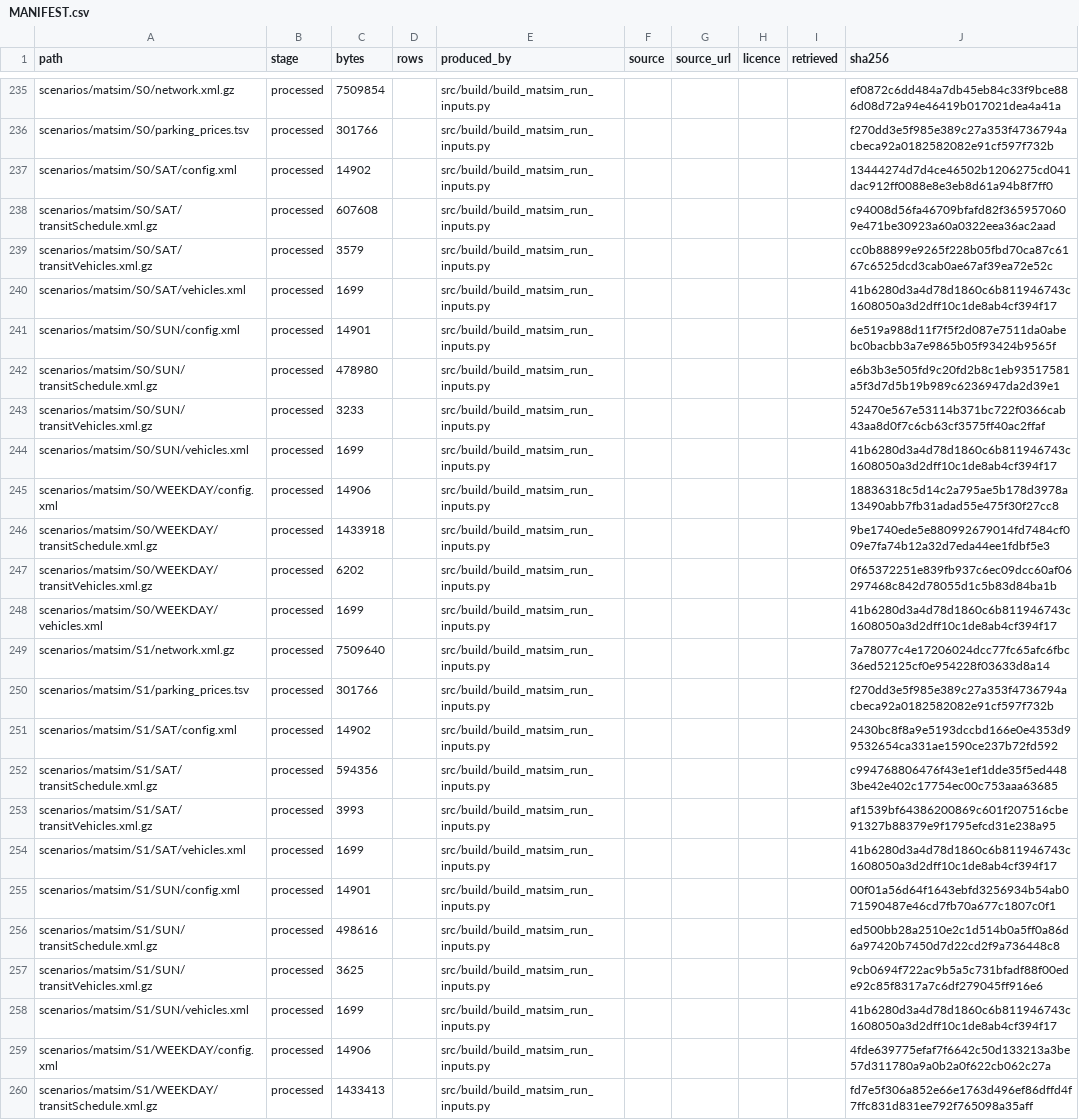
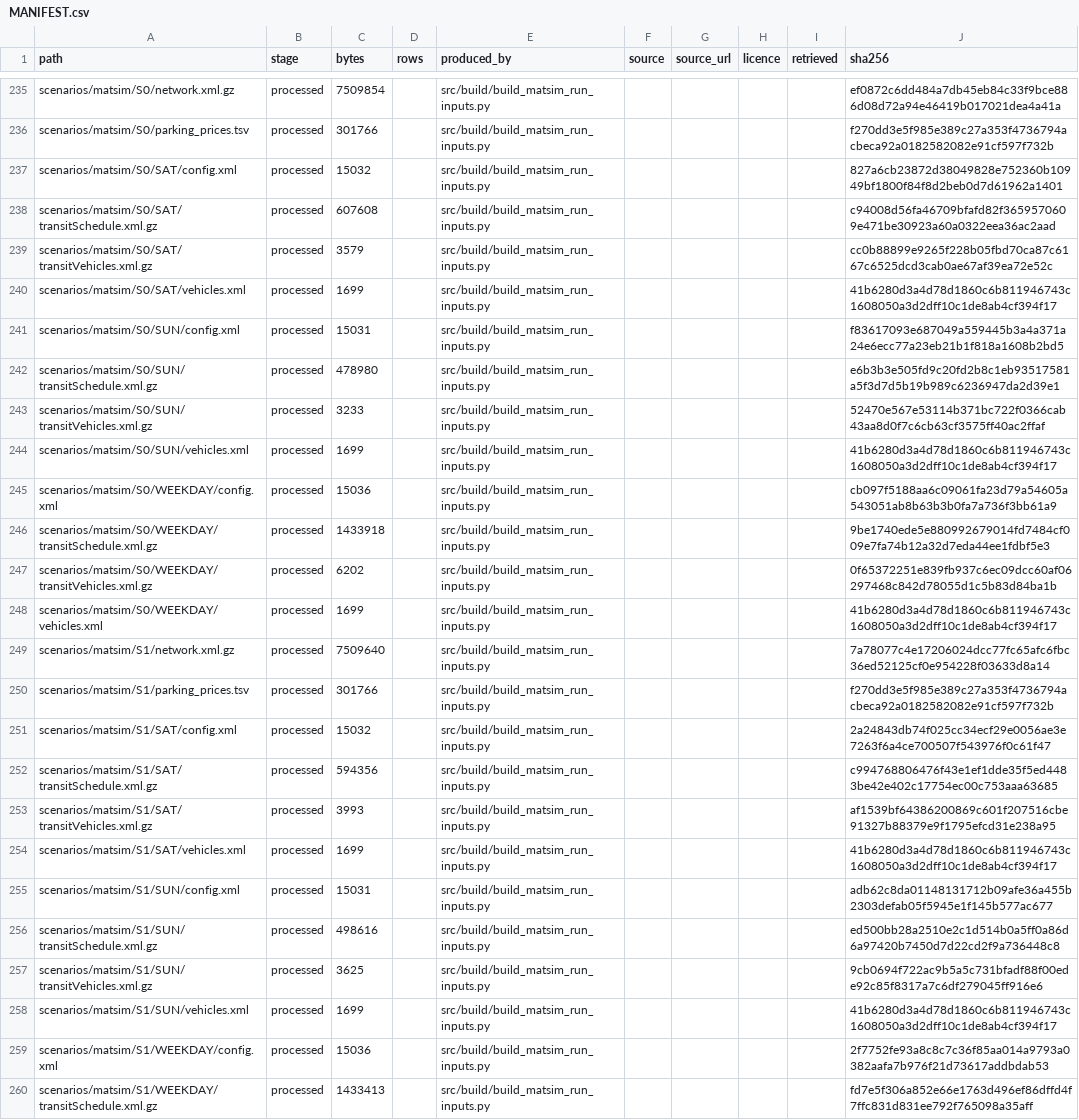
Before and after one commit to praneetdhoolia/city-digital-twin, a CSV file: cities/newcastle/data/MANIFEST.csv, drawn as a sheet; only a part is shown, gaps mark what is left out; the diff covers the shown part only.

Commit message:
P4: The first F17 arm is running; run inputs and manifest re-emitted with the ptDirectWalk module

```diff
--- a/cities/newcastle/data/MANIFEST.csv
+++ b/cities/newcastle/data/MANIFEST.csv
@@ -236,3 +236,3 @@ scenarios/matsim/S0/network.xml.gz,processed,7509854,,src/build/build_matsim_run
 scenarios/matsim/S0/parking_prices.tsv,processed,301766,,src/build/build_matsim_run_inputs.py,,,,,f270dd3e5f985e389c27a353f4736794acbeca92a0182582082e91cf597f732b
-scenarios/matsim/S0/SAT/config.xml,processed,14902,,src/build/build_matsim_run_inputs.py,,,,,13444274d7d4ce46502b1206275cd041dac912ff0088e8e3eb8d61a94b8f7ff0
+scenarios/matsim/S0/SAT/config.xml,processed,15032,,src/build/build_matsim_run_inputs.py,,,,,827a6cb23872d38049828e752360b10949bf1800f84f8d2beb0d7d61962a1401
 scenarios/matsim/S0/SAT/transitSchedule.xml.gz,processed,607608,,src/build/build_matsim_run_inputs.py,,,,,c94008d56fa46709bfafd82f3659570609e471be30923a60a0322eea36ac2aad
@@ -240,3 +240,3 @@ scenarios/matsim/S0/SAT/transitVehicles.xml.gz,processed,3579,,src/build/build_m
 scenarios/matsim/S0/SAT/vehicles.xml,processed,1699,,src/build/build_matsim_run_inputs.py,,,,,41b6280d3a4d78d1860c6b811946743c1608050a3d2dff10c1de8ab4cf394f17
-scenarios/matsim/S0/SUN/config.xml,processed,14901,,src/build/build_matsim_run_inputs.py,,,,,6e519a988d11f7f5f2d087e7511da0abebc0bacbb3a7e9865b05f93424b9565f
+scenarios/matsim/S0/SUN/config.xml,processed,15031,,src/build/build_matsim_run_inputs.py,,,,,f83617093e687049a559445b3a4a371a24e6ecc77a23eb21b1f818a1608b2bd5
 scenarios/matsim/S0/SUN/transitSchedule.xml.gz,processed,478980,,src/build/build_matsim_run_inputs.py,,,,,e6b3b3e505fd9c20fd2b8c1eb93517581a5f3d7d5b19b989c6236947da2d39e1
@@ -244,3 +244,3 @@ scenarios/matsim/S0/SUN/transitVehicles.xml.gz,processed,3233,,src/build/build_m
 scenarios/matsim/S0/SUN/vehicles.xml,processed,1699,,src/build/build_matsim_run_inputs.py,,,,,41b6280d3a4d78d1860c6b811946743c1608050a3d2dff10c1de8ab4cf394f17
-scenarios/matsim/S0/WEEKDAY/config.xml,processed,14906,,src/build/build_matsim_run_inputs.py,,,,,18836318c5d14c2a795ae5b178d3978a13490abb7fb31adad55e475f30f27cc8
+scenarios/matsim/S0/WEEKDAY/config.xml,processed,15036,,src/build/build_matsim_run_inputs.py,,,,,cb097f5188aa6c09061fa23d79a54605a543051ab8b63b3b0fa7a736f3bb61a9
 scenarios/matsim/S0/WEEKDAY/transitSchedule.xml.gz,processed,1433918,,src/build/build_matsim_run_inputs.py,,,,,9be1740ede5e880992679014fd7484cf009e7fa74b12a32d7eda44ee1fdbf5e3
@@ -250,3 +250,3 @@ scenarios/matsim/S1/network.xml.gz,processed,7509640,,src/build/build_matsim_run
 scenarios/matsim/S1/parking_prices.tsv,processed,301766,,src/build/build_matsim_run_inputs.py,,,,,f270dd3e5f985e389c27a353f4736794acbeca92a0182582082e91cf597f732b
-scenarios/matsim/S1/SAT/config.xml,processed,14902,,src/build/build_matsim_run_inputs.py,,,,,2430bc8f8a9e5193dccbd166e0e4353d99532654ca331ae1590ce237b72fd592
+scenarios/matsim/S1/SAT/config.xml,processed,15032,,src/build/build_matsim_run_inputs.py,,,,,2a24843db74f025cc34ecf29e0056ae3e7263f6a4ce700507f543976f0c61f47
 scenarios/matsim/S1/SAT/transitSchedule.xml.gz,processed,594356,,src/build/build_matsim_run_inputs.py,,,,,c994768806476f43e1ef1dde35f5ed4483be42e402c17754ec00c753aaa63685
@@ -254,3 +254,3 @@ scenarios/matsim/S1/SAT/transitVehicles.xml.gz,processed,3993,,src/build/build_m
 scenarios/matsim/S1/SAT/vehicles.xml,processed,1699,,src/build/build_matsim_run_inputs.py,,,,,41b6280d3a4d78d1860c6b811946743c1608050a3d2dff10c1de8ab4cf394f17
-scenarios/matsim/S1/SUN/config.xml,processed,14901,,src/build/build_matsim_run_inputs.py,,,,,00f01a56d64f1643ebfd3256934b54ab071590487e46cd7fb70a677c1807c0f1
+scenarios/matsim/S1/SUN/config.xml,processed,15031,,src/build/build_matsim_run_inputs.py,,,,,adb62c8da01148131712b09afe36a455b2303defab05f5945e1f145b577ac677
 scenarios/matsim/S1/SUN/transitSchedule.xml.gz,processed,498616,,src/build/build_matsim_run_inputs.py,,,,,ed500bb28a2510e2c1d514b0a5ff0a86d6a97420b7450d7d22cd2f9a736448c8
@@ -258,3 +258,3 @@ scenarios/matsim/S1/SUN/transitVehicles.xml.gz,processed,3625,,src/build/build_m
 scenarios/matsim/S1/SUN/vehicles.xml,processed,1699,,src/build/build_matsim_run_inputs.py,,,,,41b6280d3a4d78d1860c6b811946743c1608050a3d2dff10c1de8ab4cf394f17
-scenarios/matsim/S1/WEEKDAY/config.xml,processed,14906,,src/build/build_matsim_run_inputs.py,,,,,4fde639775efaf7f6642c50d133213a3be57d311780a9a0b2a0f622cb062c27a
+scenarios/matsim/S1/WEEKDAY/config.xml,processed,15036,,src/build/build_matsim_run_inputs.py,,,,,2f7752fe93a8c8c7c36f85aa014a9793a0382aafa7b976f21d73617addbdab53
 scenarios/matsim/S1/WEEKDAY/transitSchedule.xml.gz,processed,1433413,,src/build/build_matsim_run_inputs.py,,,,,fd7e5f306a852e66e1763d496ef86dffd4f7ffc831d831ee792f765098a35aff
```
Also changed, not shown: 48 edited cells elsewhere in this file, 3 other files.
